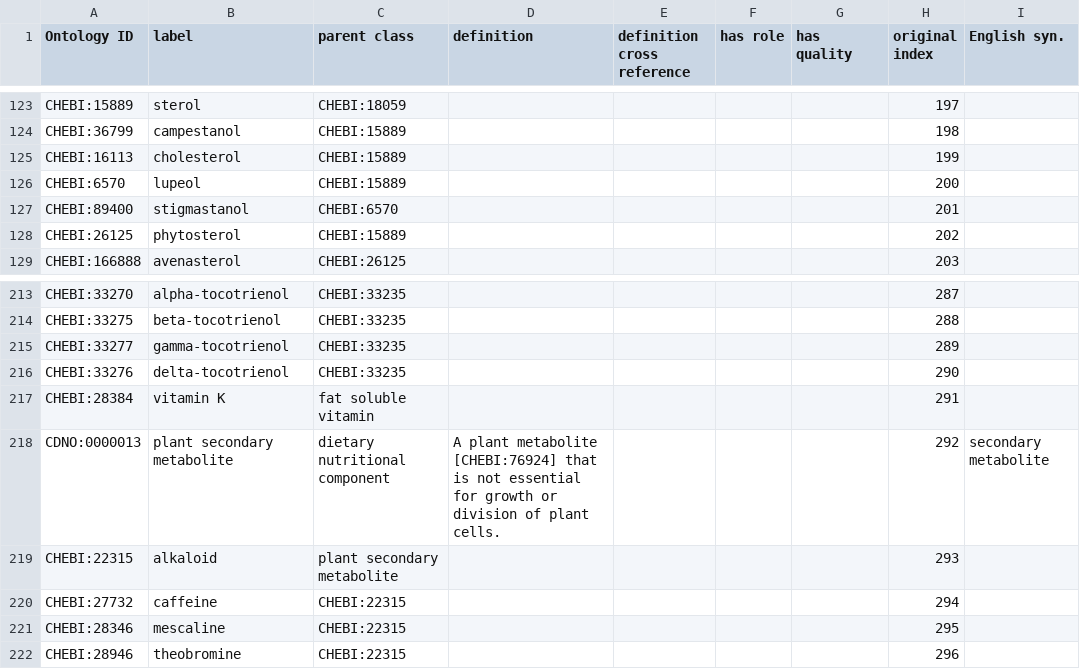
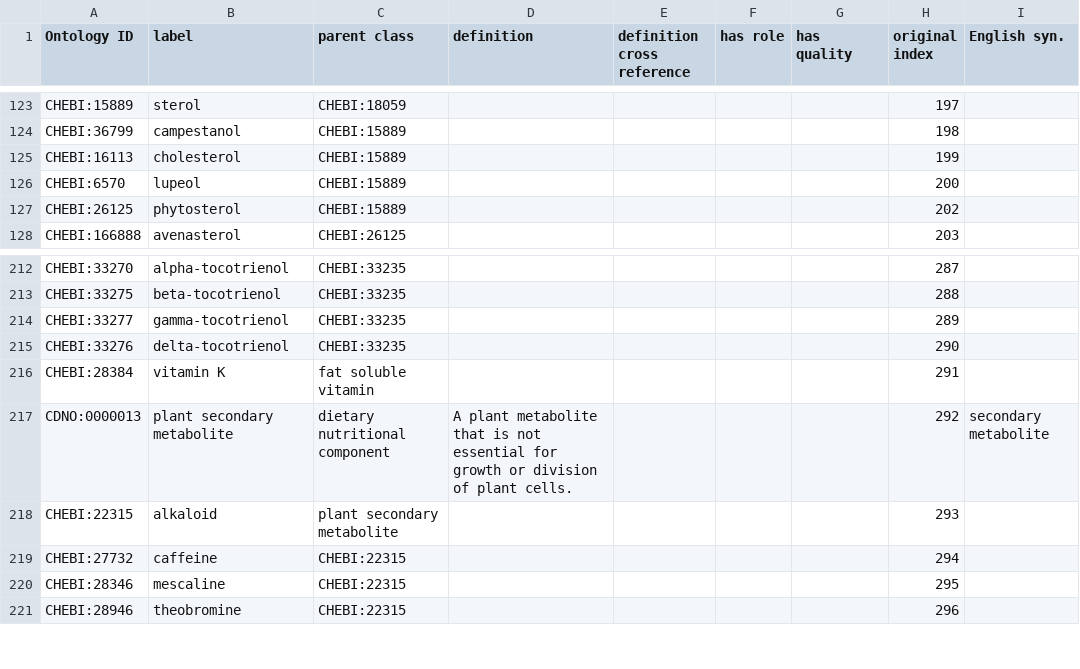
Before and after one commit to CompositionalDietaryNutritionOntology/cdno, a CSV file: src/ontology/templates/nutritional_components_framework.csv, drawn as a sheet; only a part is shown, gaps mark what is left out.

Commit message:
I saved the nutritional_comp.csv from google docs again, I think is ok now

```diff
--- a/src/ontology/templates/nutritional_components_framework.csv
+++ b/src/ontology/templates/nutritional_components_framework.csv
@@ -126,3 +126,2 @@ CHEBI:16113,cholesterol,CHEBI:15889,,,,,199,
 CHEBI:6570,lupeol,CHEBI:15889,,,,,200,
-CHEBI:89400,stigmastanol,CHEBI:6570,,,,,201,
 CHEBI:26125,phytosterol,CHEBI:15889,,,,,202,
@@ -217,3 +216,3 @@ CHEBI:33276,delta-tocotrienol,CHEBI:33235,,,,,290,
 CHEBI:28384,vitamin K,fat soluble vitamin,,,,,291,
-CDNO:0000013,plant secondary metabolite,dietary nutritional component,A plant metabolite [CHEBI:76924] that is not essential for growth or division of plant cells.,,,,292,secondary metabolite
+CDNO:0000013,plant secondary metabolite,dietary nutritional component,A plant metabolite that is not essential for growth or division of plant cells.,,,,292,secondary metabolite
 CHEBI:22315,alkaloid,plant secondary metabolite,,,,,293,
```
